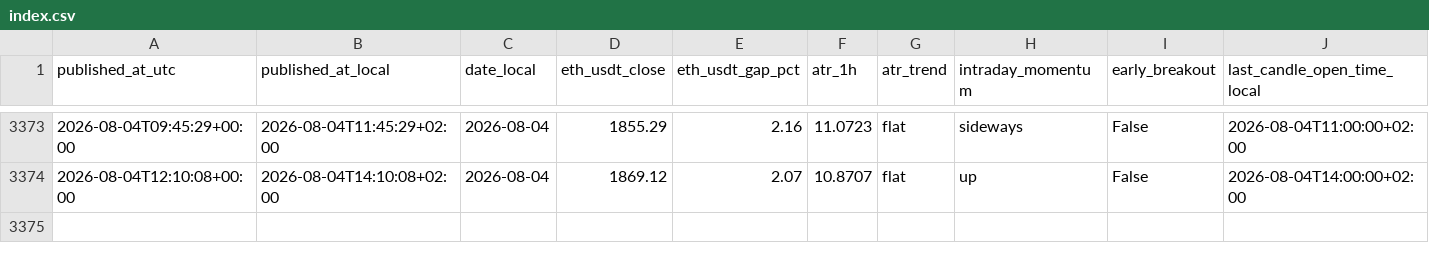
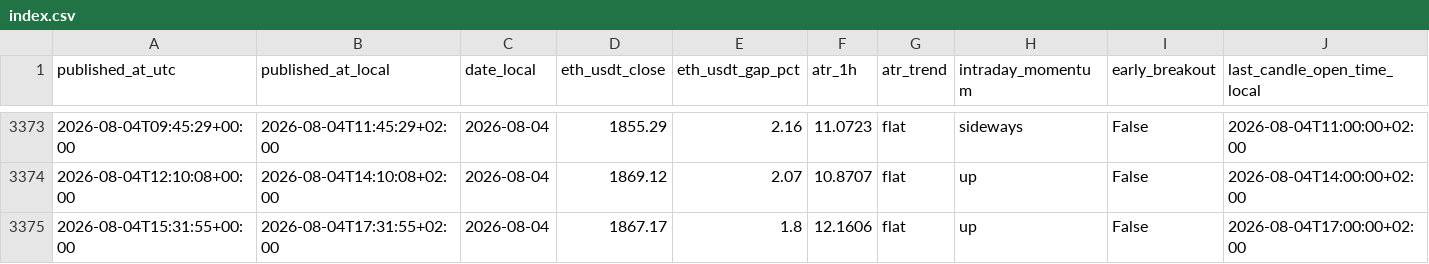
Before and after one commit to myslostelfgaming-collab/crypto-deployment-signal, a CSV file: data/history/index.csv, drawn as a sheet; only a part is shown, gaps mark what is left out; rows hold the shown columns only; the diff names each change by its address in the sheet, - before the commit and + after, or states it on an @@ line.

```diff
--- a/data/history/index.csv
+++ b/data/history/index.csv
+row 3375: 2026-08-04T15:31:55+00:00 | 2026-08-04T17:31:55+02:00 | 2026-08-04 | 1867.17 | 1.8 | 12.1606 | flat | up | False | 2026-08-04T17:00:00+02:00
```
Also changed, not shown: data/forecast/baseline_probs_v1.csv, 22 other files.
